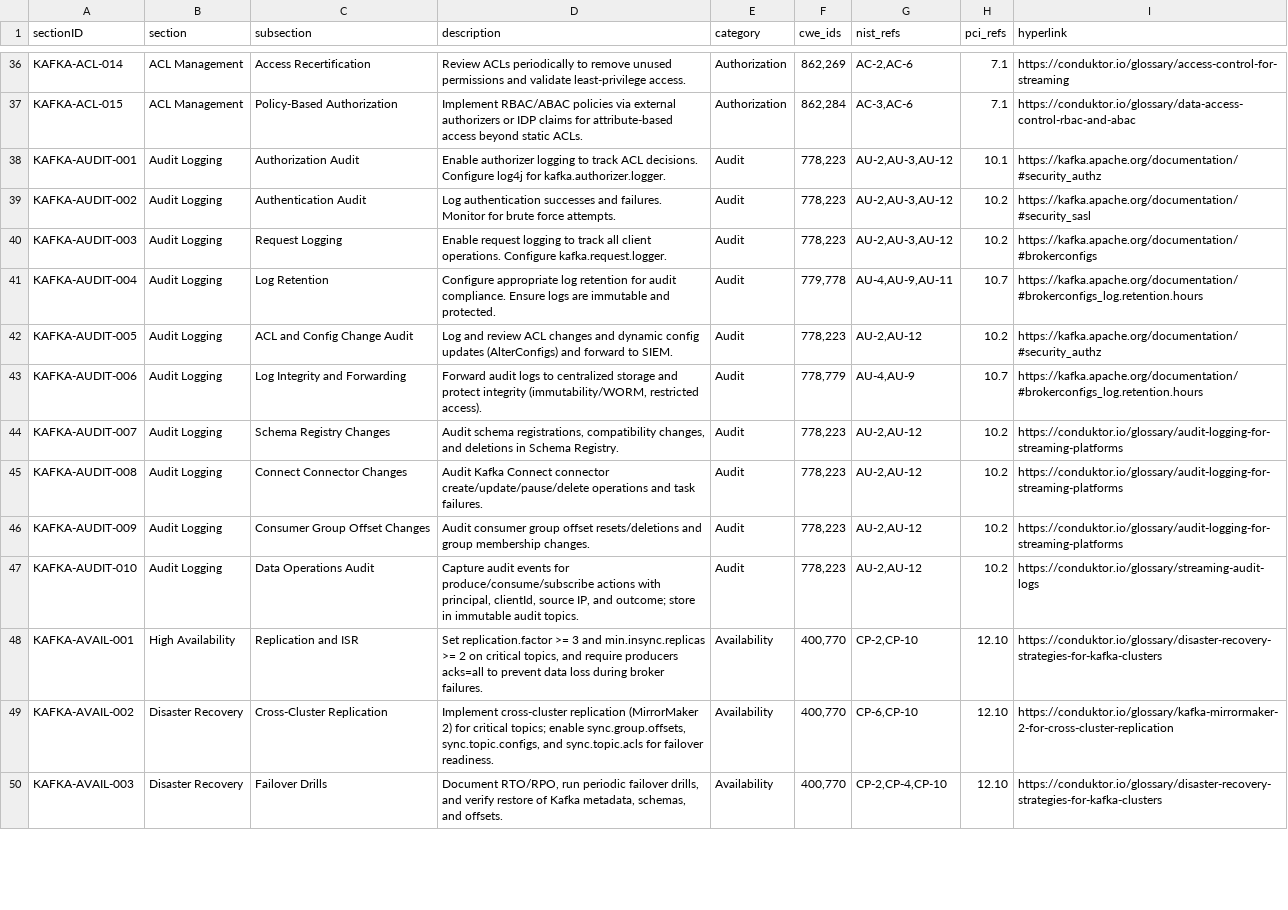
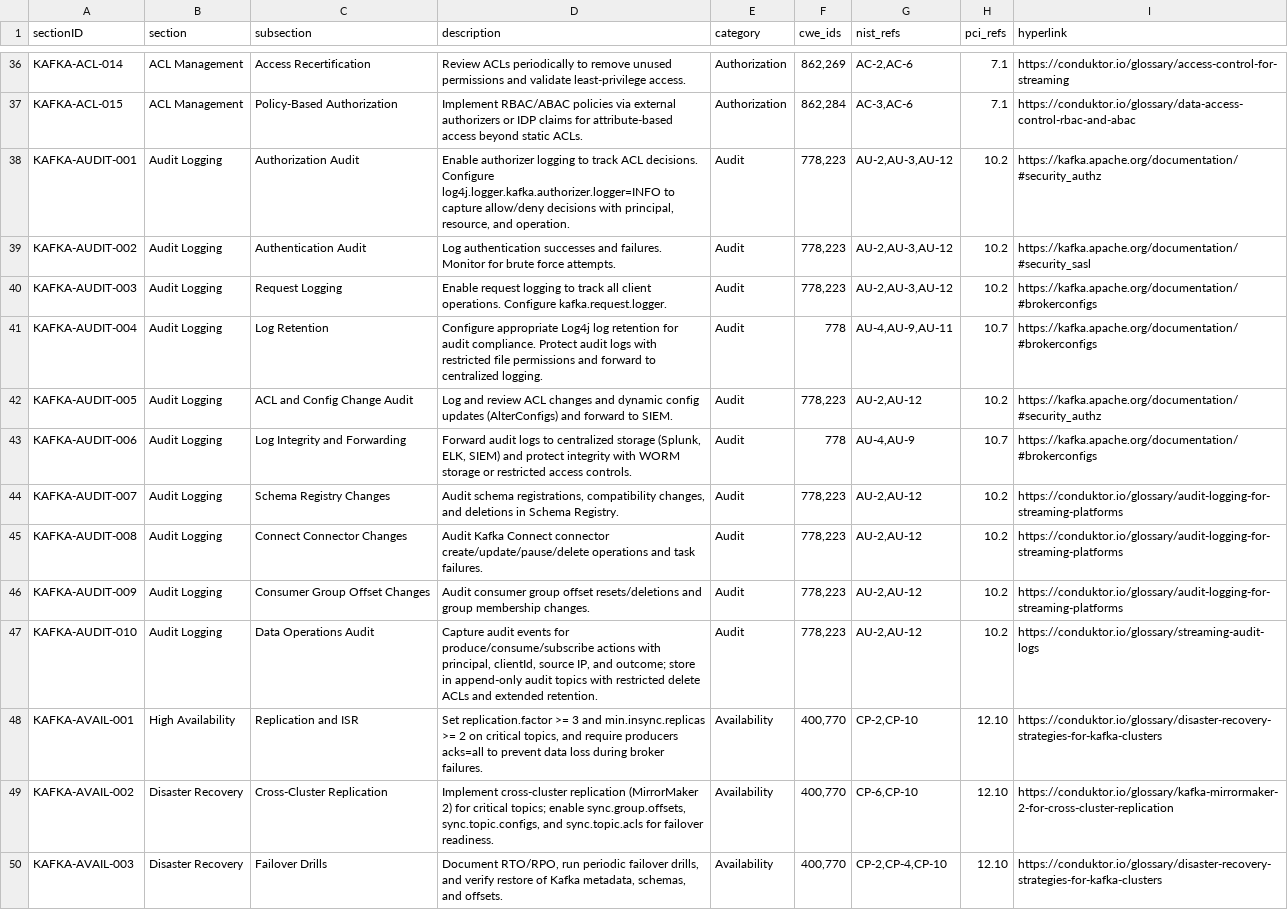
Before and after one commit to conduktor/kafka-security-controls, a CSV file: kafka_security_controls.csv, drawn as a sheet; only a part is shown, gaps mark what is left out; the diff covers the shown part only.

Commit message:
Add 8 new controls and fix compliance mappings after SME review
New controls (110 → 118):
- KAFKA-AUTH-013/014: Delegation tokens, connection re-auth
- KAFKA-KRAFT-003/004: Metadata log and controller quorum security
- KAFKA-CONNECT-007: Internal topics security
- KAFKA-STREAMS-001/002: State store encryption, streams auth
- KAFKA-ENC-010: Dynamic SSL reconfiguration

Compliance mapping fixes:
- PCI-DSS 6.5.10 → 11.5 (quota controls)
- PCI-DSS 8.6 → 3.6 (credential rotation)
- Remove misused NIST SC-23 from encryption controls
- Remove incorrect CWE-779/1104 mappings
- CWE-937 → CWE-1035 (deprecated reference)

Description improvements:
- KAFKA-AUTH-004: Clarify SASL/PLAIN requires TLS
- KAFKA-ACL-010: Add authorizer class names
- KAFKA-CONNECT-003: Clarify RBAC implementation options
- KAFKA-AUDIT-010: Change "immutable" to "append-only"
- KAFKA-MON-002: Add specific anomaly detection approaches

```diff
--- a/kafka_security_controls.csv
+++ b/kafka_security_controls.csv
@@ -37,8 +37,8 @@ KAFKA-ACL-014,ACL Management,Access Recertification,"Review ACLs periodically to
 KAFKA-ACL-015,ACL Management,Policy-Based Authorization,"Implement RBAC/ABAC policies via external authorizers or IDP claims for attribute-based access beyond static ACLs.",Authorization,"862,284","AC-3,AC-6",7.1,https://conduktor.io/glossary/data-access-control-rbac-and-abac
-KAFKA-AUDIT-001,Audit Logging,Authorization Audit,"Enable authorizer logging to track ACL decisions. Configure log4j for kafka.authorizer.logger.",Audit,"778,223","AU-2,AU-3,AU-12",10.1,https://kafka.apache.org/documentation/#security_authz
+KAFKA-AUDIT-001,Audit Logging,Authorization Audit,"Enable authorizer logging to track ACL decisions. Configure log4j.logger.kafka.authorizer.logger=INFO to capture allow/deny decisions with principal, resource, and operation.",Audit,"778,223","AU-2,AU-3,AU-12",10.2,https://kafka.apache.org/documentation/#security_authz
 KAFKA-AUDIT-002,Audit Logging,Authentication Audit,"Log authentication successes and failures. Monitor for brute force attempts.",Audit,"778,223","AU-2,AU-3,AU-12",10.2,https://kafka.apache.org/documentation/#security_sasl
 KAFKA-AUDIT-003,Audit Logging,Request Logging,"Enable request logging to track all client operations. Configure kafka.request.logger.",Audit,"778,223","AU-2,AU-3,AU-12",10.2,https://kafka.apache.org/documentation/#brokerconfigs
-KAFKA-AUDIT-004,Audit Logging,Log Retention,"Configure appropriate log retention for audit compliance. Ensure logs are immutable and protected.",Audit,"779,778","AU-4,AU-9,AU-11",10.7,https://kafka.apache.org/documentation/#brokerconfigs_log.retention.hours
+KAFKA-AUDIT-004,Audit Logging,Log Retention,"Configure appropriate Log4j log retention for audit compliance. Protect audit logs with restricted file permissions and forward to centralized logging.",Audit,"778","AU-4,AU-9,AU-11",10.7,https://kafka.apache.org/documentation/#brokerconfigs
 KAFKA-AUDIT-005,Audit Logging,ACL and Config Change Audit,"Log and review ACL changes and dynamic config updates (AlterConfigs) and forward to SIEM.",Audit,"778,223","AU-2,AU-12",10.2,https://kafka.apache.org/documentation/#security_authz
-KAFKA-AUDIT-006,Audit Logging,Log Integrity and Forwarding,"Forward audit logs to centralized storage and protect integrity (immutability/WORM, restricted access).",Audit,"778,779","AU-4,AU-9",10.7,https://kafka.apache.org/documentation/#brokerconfigs_log.retention.hours
+KAFKA-AUDIT-006,Audit Logging,Log Integrity and Forwarding,"Forward audit logs to centralized storage (Splunk, ELK, SIEM) and protect integrity with WORM storage or restricted access controls.",Audit,"778","AU-4,AU-9",10.7,https://kafka.apache.org/documentation/#brokerconfigs
 KAFKA-AUDIT-007,Audit Logging,Schema Registry Changes,"Audit schema registrations, compatibility changes, and deletions in Schema Registry.",Audit,"778,223","AU-2,AU-12",10.2,https://conduktor.io/glossary/audit-logging-for-streaming-platforms
@@ -46,3 +46,3 @@ KAFKA-AUDIT-008,Audit Logging,Connect Connector Changes,"Audit Kafka Connect con
 KAFKA-AUDIT-009,Audit Logging,Consumer Group Offset Changes,"Audit consumer group offset resets/deletions and group membership changes.",Audit,"778,223","AU-2,AU-12",10.2,https://conduktor.io/glossary/audit-logging-for-streaming-platforms
-KAFKA-AUDIT-010,Audit Logging,Data Operations Audit,"Capture audit events for produce/consume/subscribe actions with principal, clientId, source IP, and outcome; store in immutable audit topics.",Audit,"778,223","AU-2,AU-12",10.2,https://conduktor.io/glossary/streaming-audit-logs
+KAFKA-AUDIT-010,Audit Logging,Data Operations Audit,"Capture audit events for produce/consume/subscribe actions with principal, clientId, source IP, and outcome; store in append-only audit topics with restricted delete ACLs and extended retention.",Audit,"778,223","AU-2,AU-12",10.2,https://conduktor.io/glossary/streaming-audit-logs
 KAFKA-AVAIL-001,High Availability,Replication and ISR,"Set replication.factor >= 3 and min.insync.replicas >= 2 on critical topics, and require producers acks=all to prevent data loss during broker failures.",Availability,"400,770","CP-2,CP-10",12.10,https://conduktor.io/glossary/disaster-recovery-strategies-for-kafka-clusters
```
Also changed, not shown: 8 added rows and 29 edited cells elsewhere in this file, 1 other file.
